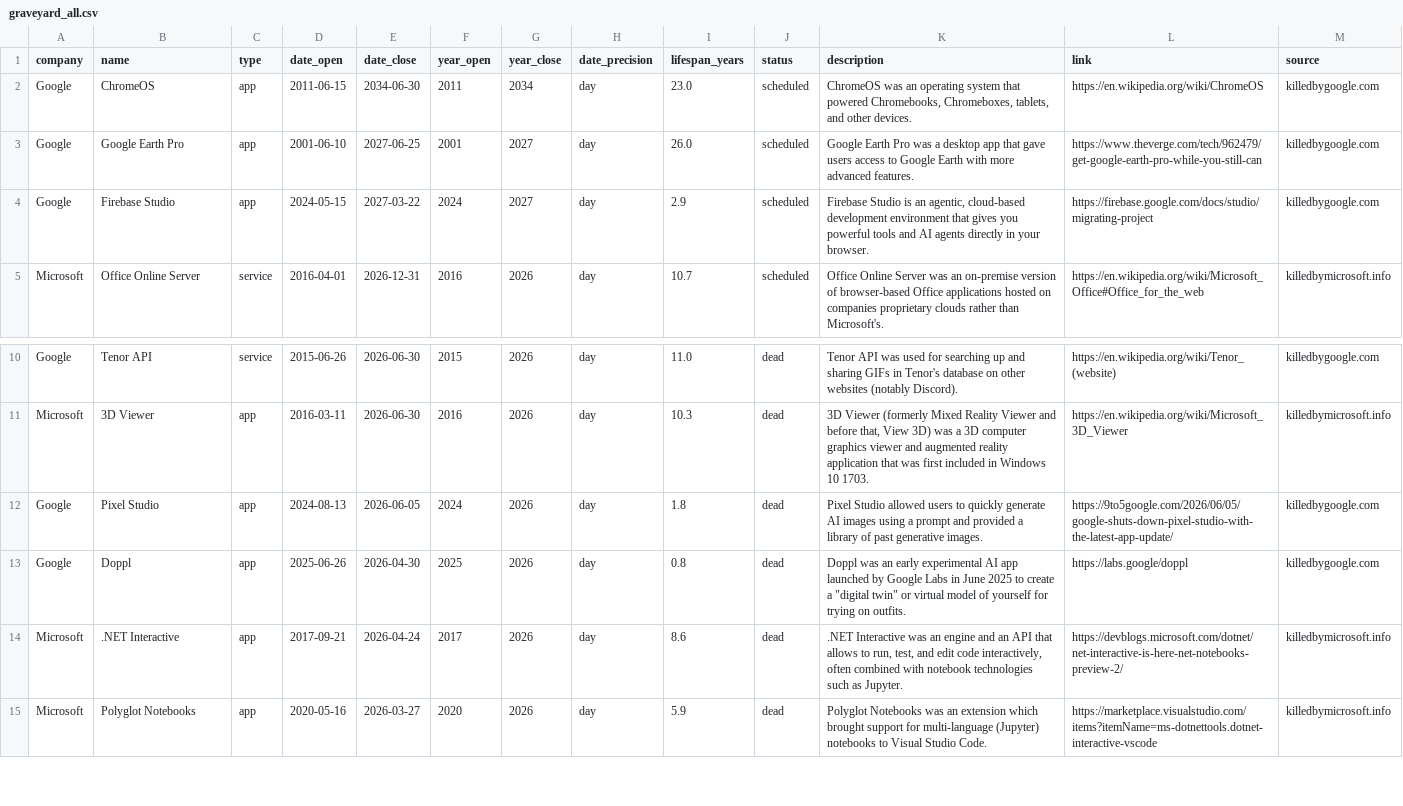
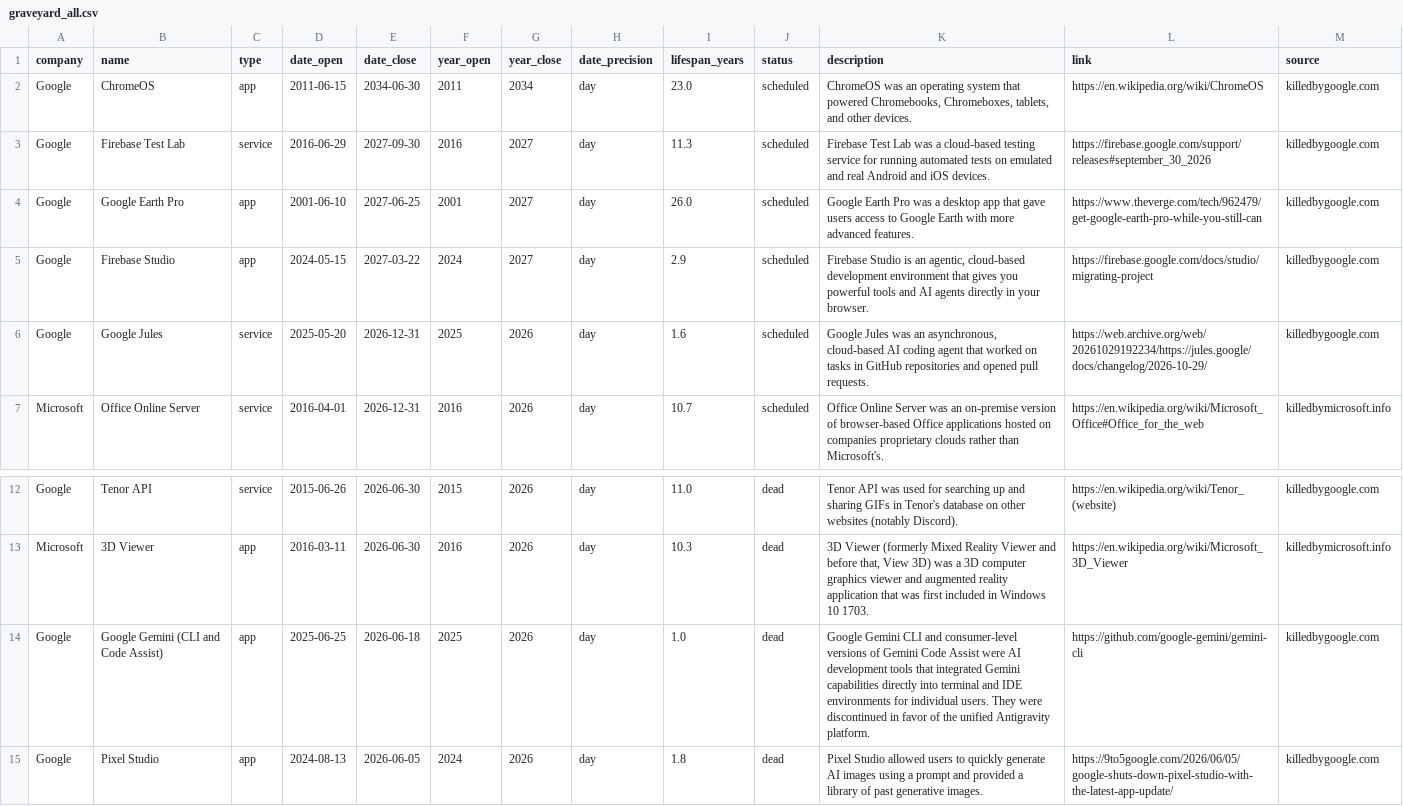
Before and after one commit to DatNguyen998/product_graveyard, a CSV file: graveyard_all.csv, drawn as a sheet; only a part is shown, gaps mark what is left out; the shorter side is filled out with more unchanged rows; the diff names each change by its address in the sheet, - before the commit and + after, or states it on an @@ line.

```diff
--- a/graveyard_all.csv
+++ b/graveyard_all.csv
+row 3: Google | Firebase Test Lab | service | 2016-06-29 | 2027-09-30 | 2016 | 2027 | day | 11.3 | scheduled | Firebase Test Lab was a cloud-based testing service for running automated tests on emulated and real Android and iOS devices. | https://firebase.google.com/support/releases#september_30_2026 | killedbygoogle.com
+row 6: Google | Google Jules | service | 2025-05-20 | 2026-12-31 | 2025 | 2026 | day | 1.6 | scheduled | Google Jules was an asynchronous, cloud-based AI coding agent that worked on tasks in GitHub repositories and opened pull requests. | https://web.archive.org/web/20261029192234/https://jules.google/docs/changelog/2026-10-29/ | killedbygoogle.com
+row 14: Google | Google Gemini (CLI and Code Assist) | app | 2025-06-25 | 2026-06-18 | 2025 | 2026 | day | 1.0 | dead | Google Gemini CLI and consumer-level versions of Gemini Code Assist were AI development tools that integrated Gemini capabilities directly into terminal and IDE environments for individual users. They were discontinued in favor of the unified Antigravity platform. | https://github.com/google-gemini/gemini-cli | killedbygoogle.com
```
Also changed, not shown: 2 other files.
